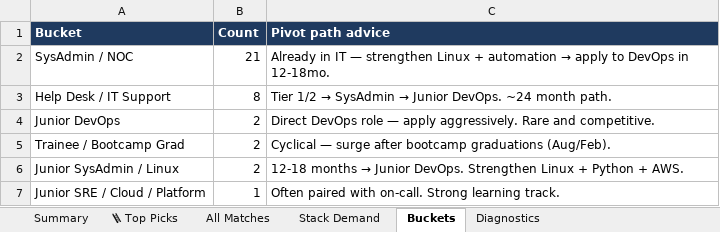
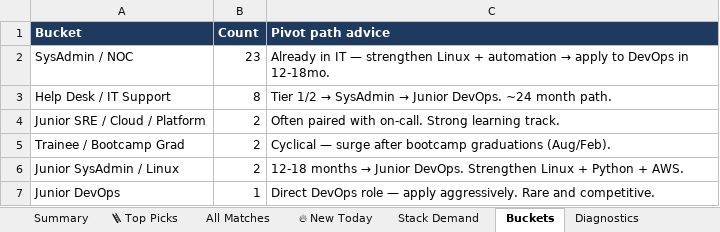
Before and after one commit to OrelBello/devops-market-data, an Excel workbook: reports/devops-juniors-israel-latest.xlsx, sheet Buckets, drawn as a sheet; values as stored, in another font and other column widths than the file's, no borders; removed rows and columns are numbered as before the commit, all else as after; the diff names each change by its address in the sheet, - before the commit and + after, or states it on an @@ line.

```diff
--- a/reports/devops-juniors-israel-latest.xlsx (sheet Buckets)
+++ b/reports/devops-juniors-israel-latest.xlsx (sheet Buckets)
+sheet tab: 🔥 New Today
-B2 (Count): 21
+B2 (Count): 23
-row 4: Junior DevOps | 2 | Direct DevOps role — apply aggressively. Rare and competitive.
+row 4: Junior SRE / Cloud / Platform | 2 | Often paired with on-call. Strong learning track.
-row 7: Junior SRE / Cloud / Platform | 1 | Often paired with on-call. Strong learning track.
+row 7: Junior DevOps | 1 | Direct DevOps role — apply aggressively. Rare and competitive.
```
Also changed, not shown: sheet All Matches, sheet 🪜 Top Picks, sheet Stack Demand, sheet Summary, sheet Diagnostics, reports/devops-jobs-israel-latest.xlsx, 12 other files.
